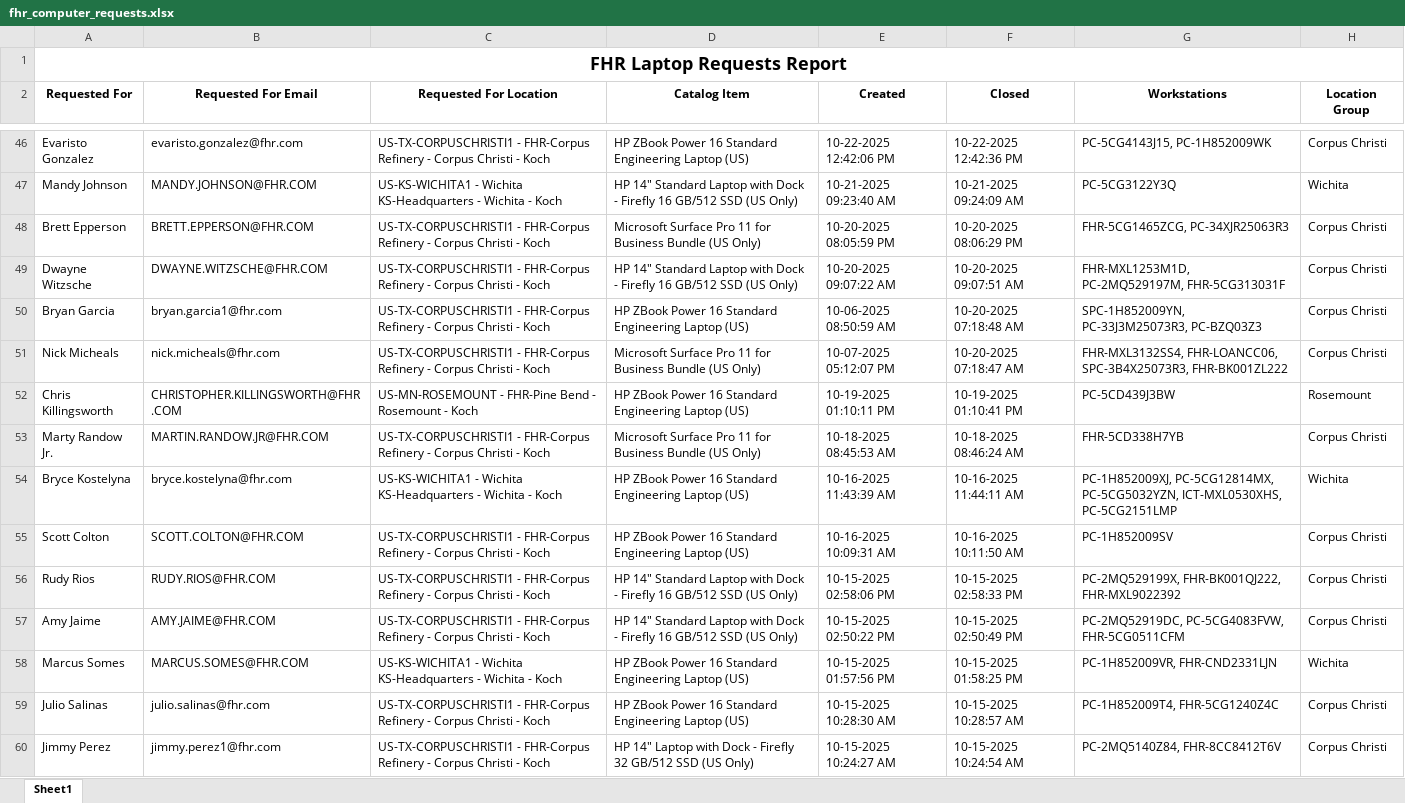
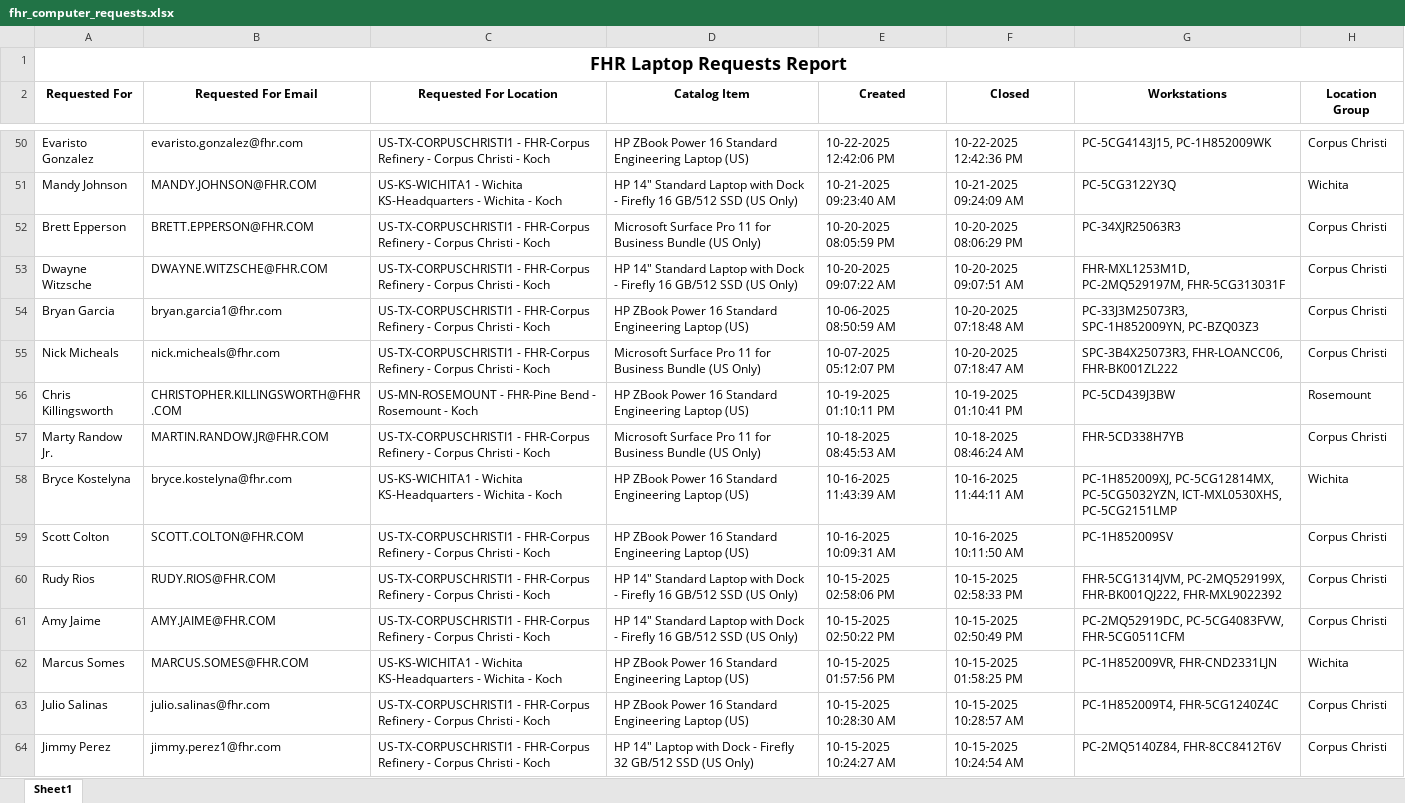
Before and after one commit to ellis-massey-FHR/fhr-device-audit, an Excel workbook: output/fhr_computer_requests.xlsx, sheet Sheet1, drawn as a sheet; only a part is shown, gaps mark what is left out; values as stored, in another font and other column widths than the file's, no borders; charts and pictures not drawn; addresses are those after the commit; the diff covers the shown part only; the diff names each change by its address in the sheet, - before the commit and + after, or states it on an @@ line.

```diff
--- a/output/fhr_computer_requests.xlsx (sheet Sheet1)
+++ b/output/fhr_computer_requests.xlsx (sheet Sheet1)
-G52 (Workstations): FHR-5CG1465ZCG, PC-34XJR25063R3
+G52 (Workstations): PC-34XJR25063R3
-G54 (Workstations): SPC-1H852009YN, PC-33J3M25073R3, PC-BZQ03Z3
+G54 (Workstations): PC-33J3M25073R3, SPC-1H852009YN, PC-BZQ03Z3
-G55 (Workstations): FHR-MXL3132SS4, FHR-LOANCC06, SPC-3B4X25073R3, FHR-BK001ZL222
+G55 (Workstations): SPC-3B4X25073R3, FHR-LOANCC06, FHR-BK001ZL222
-G60 (Workstations): PC-2MQ529199X, FHR-BK001QJ222,…
+G60 (Workstations): FHR-5CG1314JVM, PC-2MQ529199X, FHR-BK001QJ222,…
```
Also changed, not shown: 4 added rows, 4 removed rows and 21 edited cells elsewhere in this sheet, charts or pictures.
